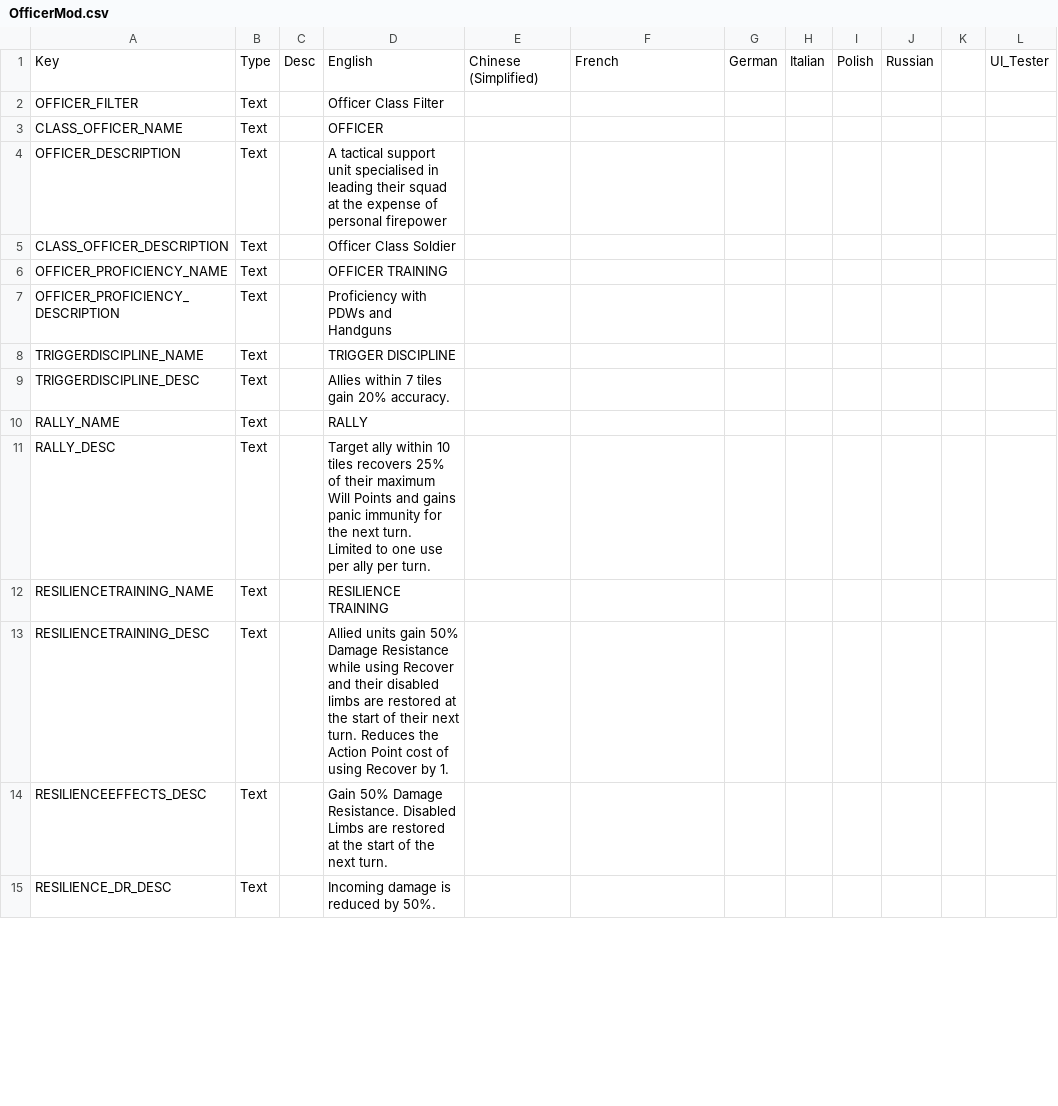
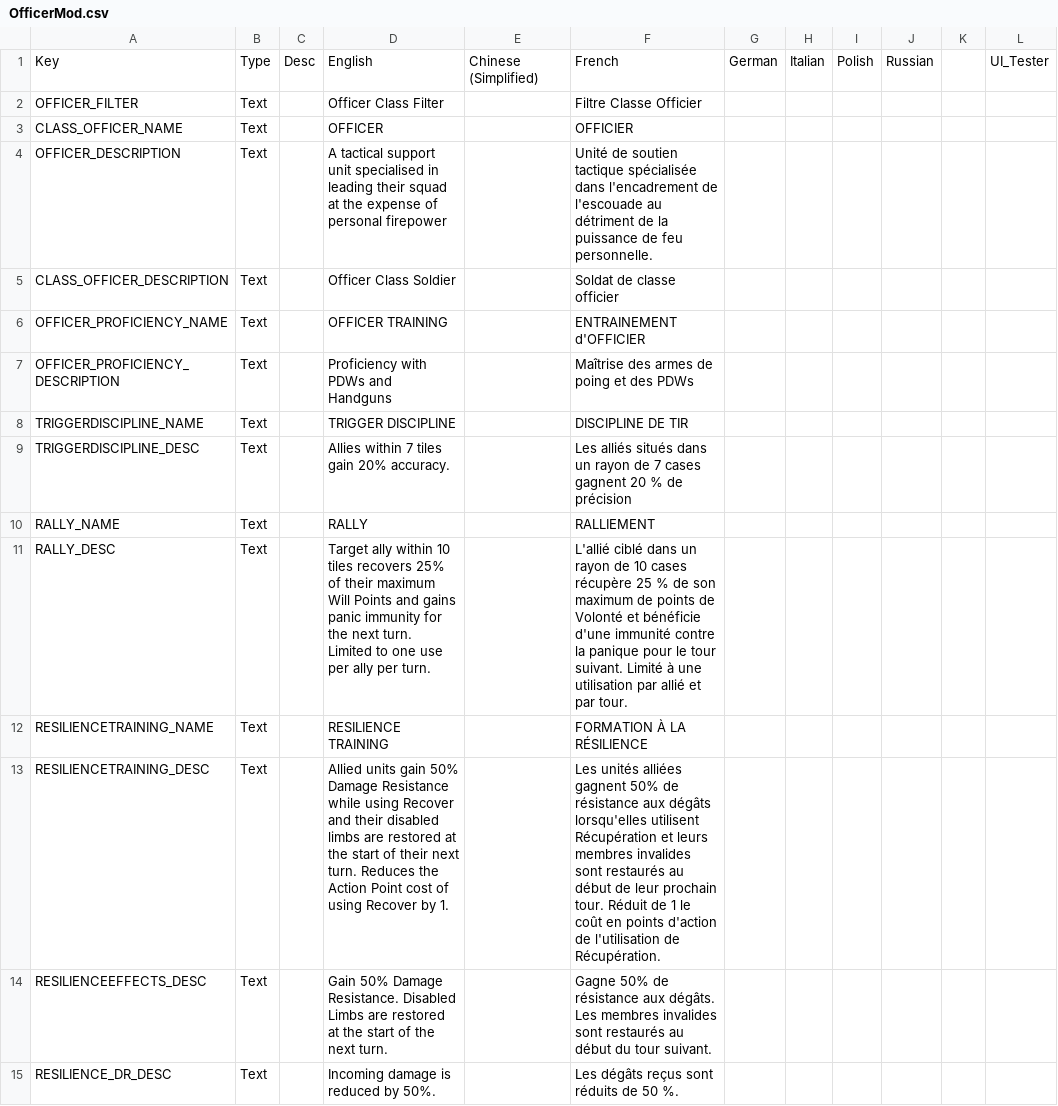
Before and after one commit to LucusTheDestroyer/PhoenixPoint-Officer-Class, a CSV file: Officer/Assets/Localization/OfficerMod.csv, drawn as a sheet; only a part is shown; the diff covers the shown part only.

Commit message:
Update OfficerMod.csv with french translation

```diff
--- a/Officer/Assets/Localization/OfficerMod.csv
+++ b/Officer/Assets/Localization/OfficerMod.csv
@@ -1,15 +1,15 @@
 Key,Type,Desc,English,Chinese (Simplified),French,German,Italian,Polish,Russian,,UI_Tester
-OFFICER_FILTER, Text,,Officer Class Filter,,,,,,,,
-CLASS_OFFICER_NAME, Text,,OFFICER,,,,,,,,
-OFFICER_DESCRIPTION, Text,,A tactical support unit specialised in leading their squad at the expense of personal firepower,,,,,,,,
-CLASS_OFFICER_DESCRIPTION, Text,,Officer Class Soldier,,,,,,,,
-OFFICER_PROFICIENCY_NAME, Text,,OFFICER TRAINING,,,,,,,,
-OFFICER_PROFICIENCY_DESCRIPTION, Text,,Proficiency with PDWs and Handguns,,,,,,,,
-TRIGGERDISCIPLINE_NAME, Text,,TRIGGER DISCIPLINE,,,,,,,,
-TRIGGERDISCIPLINE_DESC, Text,,Allies within 7 tiles gain 20% accuracy.,,,,,,,,
-RALLY_NAME, Text,,RALLY,,,,,,,,
-RALLY_DESC, Text,,Target ally within 10 tiles recovers 25% of their maximum Will Points and gains panic immunity for the next turn. Limited to one use per ally per turn.,,,,,,,,
-RESILIENCETRAINING_NAME, Text,,"RESILIENCE TRAINING",,,,,,,,
-RESILIENCETRAINING_DESC, Text,,"Allied units gain 50% Damage Resistance while using Recover and their disabled limbs are restored at the start of their next turn. Reduces the Action Point cost of using Recover by 1.",,,,,,,,
-RESILIENCEEFFECTS_DESC, Text,,"Gain 50% Damage Resistance. Disabled Limbs are restored at the start of the next turn.",,,,,,,,
-RESILIENCE_DR_DESC, Text,,Incoming damage is reduced by 50%.,,,,,,,,
+OFFICER_FILTER, Text,,Officer Class Filter,,Filtre Classe Officier,,,,,,
+CLASS_OFFICER_NAME, Text,,OFFICER,,OFFICIER,,,,,,
+OFFICER_DESCRIPTION, Text,,A tactical support unit specialised in leading their squad at the expense of personal firepower,,Unité de soutien tactique spécialisée dans l'encadrement de l'escouade au détriment de la puissance de feu personnelle.,,,,,,
+CLASS_OFFICER_DESCRIPTION, Text,,Officer Class Soldier,,Soldat de classe officier,,,,,,
+OFFICER_PROFICIENCY_NAME, Text,,OFFICER TRAINING,,ENTRAINEMENT d'OFFICIER,,,,,,
+OFFICER_PROFICIENCY_DESCRIPTION, Text,,Proficiency with PDWs and Handguns,,Maîtrise des armes de poing et des PDWs,,,,,,
+TRIGGERDISCIPLINE_NAME, Text,,TRIGGER DISCIPLINE,,DISCIPLINE DE TIR,,,,,,
+TRIGGERDISCIPLINE_DESC, Text,,Allies within 7 tiles gain 20% accuracy.,,Les alliés situés dans un rayon de 7 cases gagnent 20 % de précision,,,,,,
+RALLY_NAME, Text,,RALLY,,RALLIEMENT,,,,,,
+RALLY_DESC, Text,,Target ally within 10 tiles recovers 25% of their maximum Will Points and gains panic immunity for the next turn. Limited to one use per ally per turn.,,L'allié ciblé dans un rayon de 10 cases récupère 25 % de son maximum de points de Volonté et bénéficie d'une immunité contre la panique pour le tour suivant. Limité à une utilisation par allié et par tour.,,,,,,
+RESILIENCETRAINING_NAME, Text,,"RESILIENCE TRAINING",,"FORMATION À LA RÉSILIENCE",,,,,,
+RESILIENCETRAINING_DESC, Text,,"Allied units gain 50% Damage Resistance while using Recover and their disabled limbs are restored at the start of their next turn. Reduces the Action Point cost of using Recover by 1.",,"Les unités alliées gagnent 50% de résistance aux dégâts lorsqu'elles utilisent Récupération et leurs membres invalides sont restaurés au début de leur prochain tour. Réduit de 1 le coût en points d'action de l'utilisation de Récupération.",,,,,,
+RESILIENCEEFFECTS_DESC, Text,,"Gain 50% Damage Resistance. Disabled Limbs are restored at the start of the next turn.",,"Gagne 50% de résistance aux dégâts. Les membres invalides sont restaurés au début du tour suivant.",,,,,,
+RESILIENCE_DR_DESC, Text,,Incoming damage is reduced by 50%.,,Les dégâts reçus sont réduits de 50 %.,,,,,,
```
Also changed, not shown: 16 edited cells elsewhere in this file.
